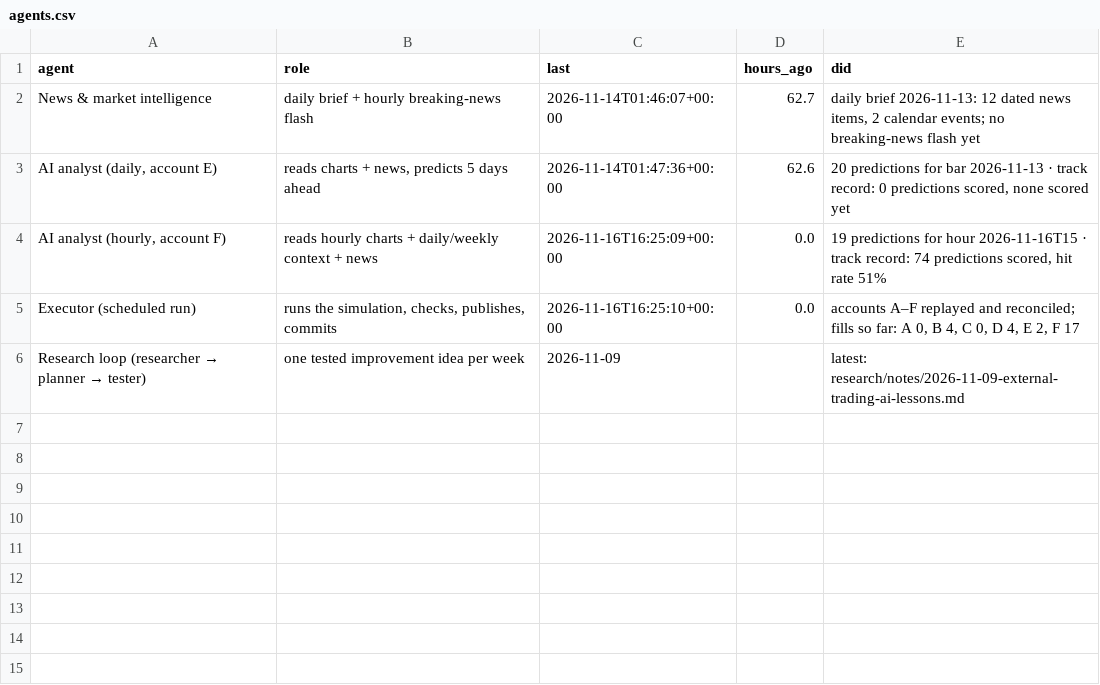
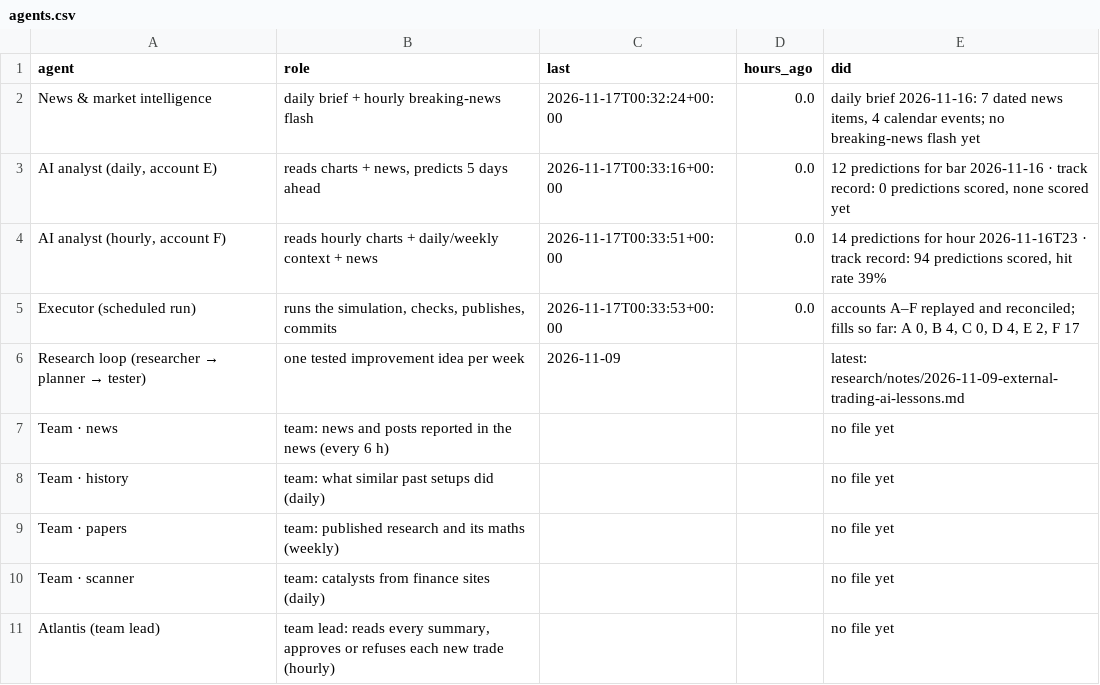
Before and after one commit to Samettutuncu33/Project-Atlantis, a CSV file: live/out/agents.csv, drawn as a sheet.

```diff
--- a/live/out/agents.csv
+++ b/live/out/agents.csv
@@ -1,6 +1,11 @@
 agent,role,last,hours_ago,did
-News & market intelligence,daily brief + hourly breaking-news flash,2026-11-14T01:46:07+00:00,62.7,"daily brief 2026-11-13: 12 dated news items, 2 calendar events; no breaking-news flash yet"
-"AI analyst (daily, account E)","reads charts + news, predicts 5 days ahead",2026-11-14T01:47:36+00:00,62.6,"20 predictions for bar 2026-11-13 · track record: 0 predictions scored, none scored yet"
-"AI analyst (hourly, account F)",reads hourly charts + daily/weekly context + news,2026-11-16T16:25:09+00:00,0.0,"19 predictions for hour 2026-11-16T15 · track record: 74 predictions scored, hit rate 51%"
-Executor (scheduled run),"runs the simulation, checks, publishes, commits",2026-11-16T16:25:10+00:00,0.0,"accounts A–F replayed and reconciled; fills so far: A 0, B 4, C 0, D 4, E 2, F 17"
+News & market intelligence,daily brief + hourly breaking-news flash,2026-11-17T00:32:24+00:00,0.0,"daily brief 2026-11-16: 7 dated news items, 4 calendar events; no breaking-news flash yet"
+"AI analyst (daily, account E)","reads charts + news, predicts 5 days ahead",2026-11-17T00:33:16+00:00,0.0,"12 predictions for bar 2026-11-16 · track record: 0 predictions scored, none scored yet"
+"AI analyst (hourly, account F)",reads hourly charts + daily/weekly context + news,2026-11-17T00:33:51+00:00,0.0,"14 predictions for hour 2026-11-16T23 · track record: 94 predictions scored, hit rate 39%"
+Executor (scheduled run),"runs the simulation, checks, publishes, commits",2026-11-17T00:33:53+00:00,0.0,"accounts A–F replayed and reconciled; fills so far: A 0, B 4, C 0, D 4, E 2, F 17"
 Research loop (researcher → planner → tester),one tested improvement idea per week,2026-11-09,,latest: research/notes/2026-11-09-external-trading-ai-lessons.md
+Team · news,team: news and posts reported in the news (every 6 h),,,no file yet
+Team · history,team: what similar past setups did (daily),,,no file yet
+Team · papers,team: published research and its maths (weekly),,,no file yet
+Team · scanner,team: catalysts from finance sites (daily),,,no file yet
+Atlantis (team lead),"team lead: reads every summary, approves or refuses each new trade (hourly)",,,no file yet
```
Also changed, not shown: live/out/checks.csv, live/out/equity.csv, 28 other files.
